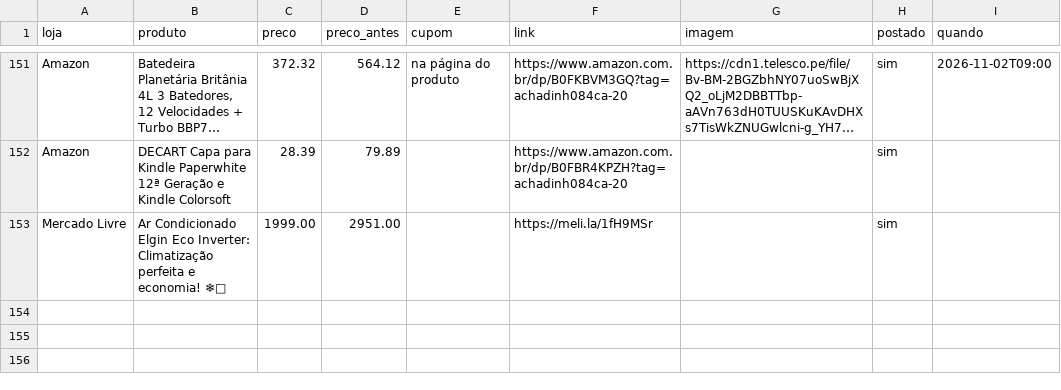
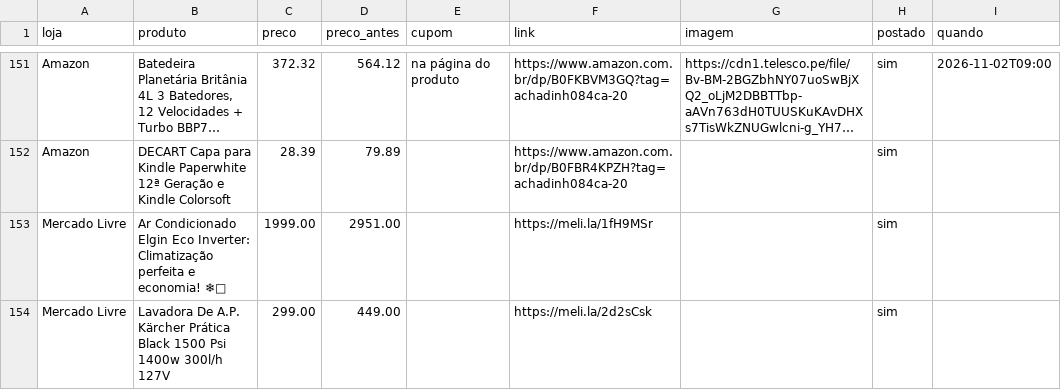
Before and after one commit to achadosindy-web/achadinhosbot, a CSV file: perfis/blackfriday/ofertas.csv, drawn as a sheet; only a part is shown, gaps mark what is left out; long unchanged cells end in …; the diff names each change by its address in the sheet, - before the commit and + after, or states it on an @@ line.

```diff
--- a/perfis/blackfriday/ofertas.csv
+++ b/perfis/blackfriday/ofertas.csv
+row 154: Mercado Livre | Lavadora De A.P. Kärcher Prática Black 1500 Psi 1400w 300l/h 127V | 299.00 | 449.00 |  | https://meli.la/2d2sCsk |  | sim
```
Also changed, not shown: 2 other files.
